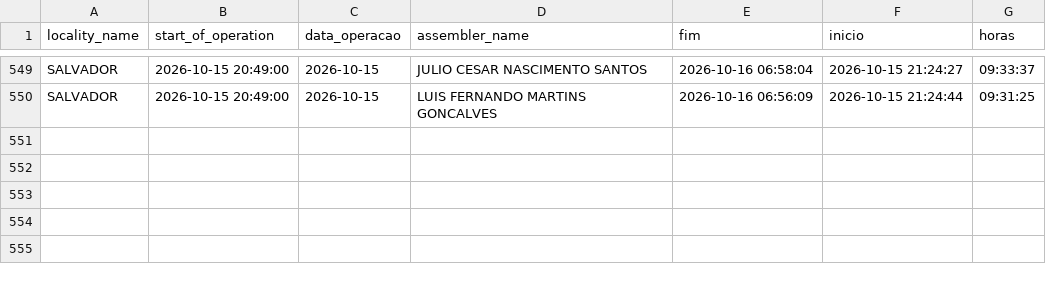
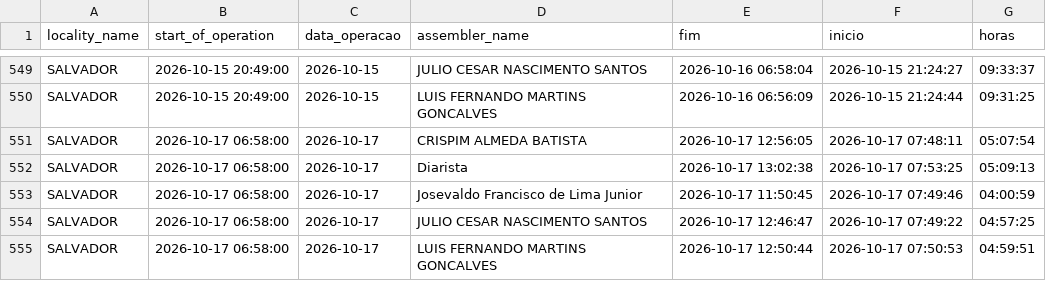
Before and after one commit to diogojfr/report-picking-process, a CSV file: data/tab_horas_trabalhadas.csv, drawn as a sheet; only a part is shown, gaps mark what is left out; the diff names each change by its address in the sheet, - before the commit and + after, or states it on an @@ line.

```diff
--- a/data/tab_horas_trabalhadas.csv
+++ b/data/tab_horas_trabalhadas.csv
+row 551: SALVADOR | 2026-10-17 06:58:00 | 2026-10-17 | CRISPIM ALMEDA BATISTA | 2026-10-17 12:56:05 | 2026-10-17 07:48:11 | 05:07:54
+row 552: SALVADOR | 2026-10-17 06:58:00 | 2026-10-17 | Diarista | 2026-10-17 13:02:38 | 2026-10-17 07:53:25 | 05:09:13
+row 553: SALVADOR | 2026-10-17 06:58:00 | 2026-10-17 | Josevaldo Francisco de Lima Junior | 2026-10-17 11:50:45 | 2026-10-17 07:49:46 | 04:00:59
+row 554: SALVADOR | 2026-10-17 06:58:00 | 2026-10-17 | JULIO CESAR NASCIMENTO SANTOS | 2026-10-17 12:46:47 | 2026-10-17 07:49:22 | 04:57:25
+row 555: SALVADOR | 2026-10-17 06:58:00 | 2026-10-17 | LUIS FERNANDO MARTINS GONCALVES | 2026-10-17 12:50:44 | 2026-10-17 07:50:53 | 04:59:51
```
Also changed, not shown: data/caixa_hora.csv, data/conf_registros.csv, 7 other files.
